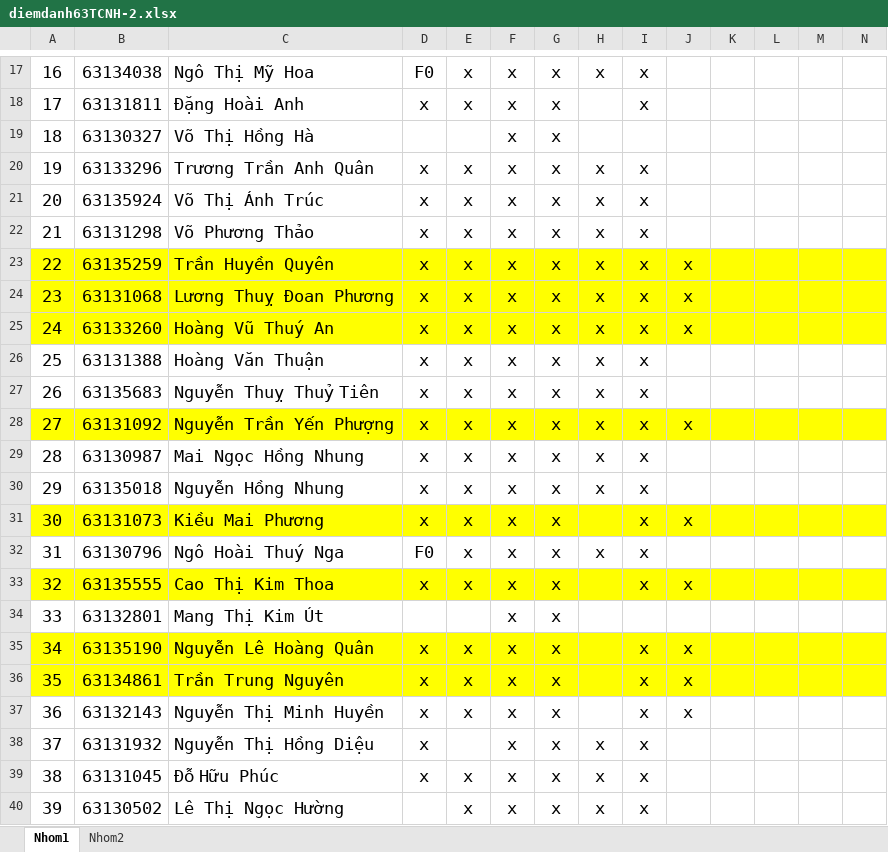
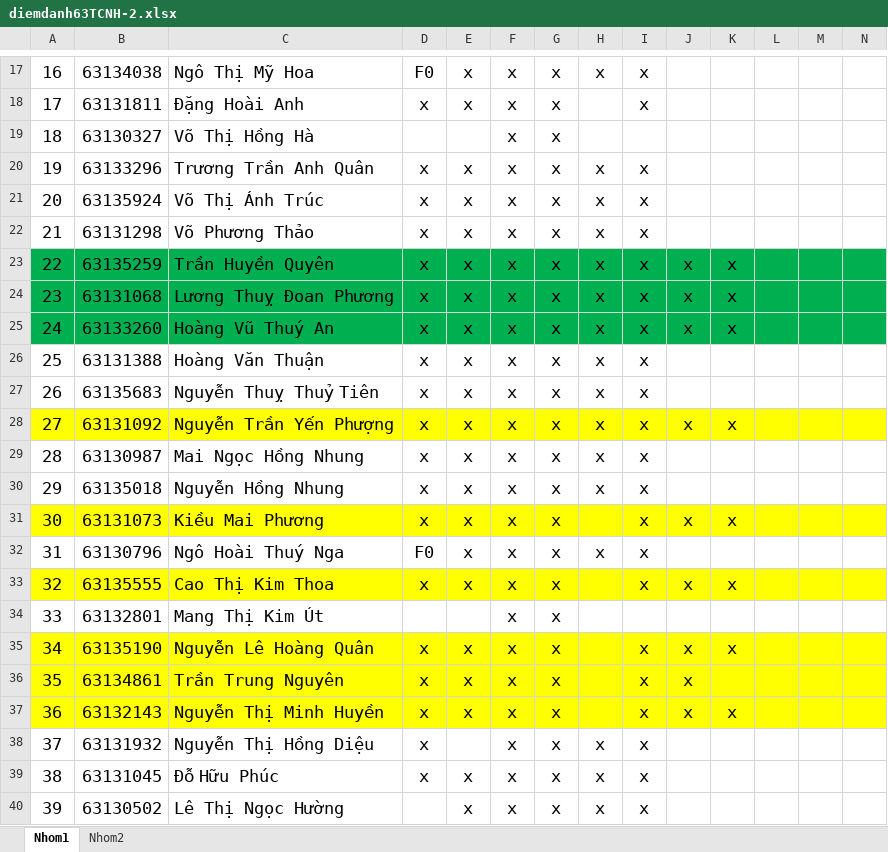
Before and after one commit to nguyendpc/tinhocb, an Excel workbook: diemdanh63TCNH-2.xlsx, sheet Nhom1, drawn as a sheet; only a part is shown, gaps mark what is left out; values as stored, in another font and other column widths than the file's, no borders; the diff covers the shown part only; the diff names each change by its address in the sheet, - before the commit and + after, or states it on an @@ line.

```diff
--- a/diemdanh63TCNH-2.xlsx (sheet Nhom1)
+++ b/diemdanh63TCNH-2.xlsx (sheet Nhom1)
-A23:N25 fill: #FFFF00
+A23:N25 fill: #00B050
-K23:K25: (empty)
+K23:K25: x
-K28: (empty)
+K28: x
-K31: (empty)
+K31: x
-K33: (empty)
+K33: x
-K35: (empty)
+K35: x
-A37:N37 fill: none
+A37:N37 fill: #FFFF00
-K37: (empty)
+K37: x
```
Also changed, not shown: cell formats elsewhere in this sheet, sheet Nhom2, 63.QTDL-1.xlsx, chude5_Excel/buoi8/Bai1.xlsx, 1 other file.
